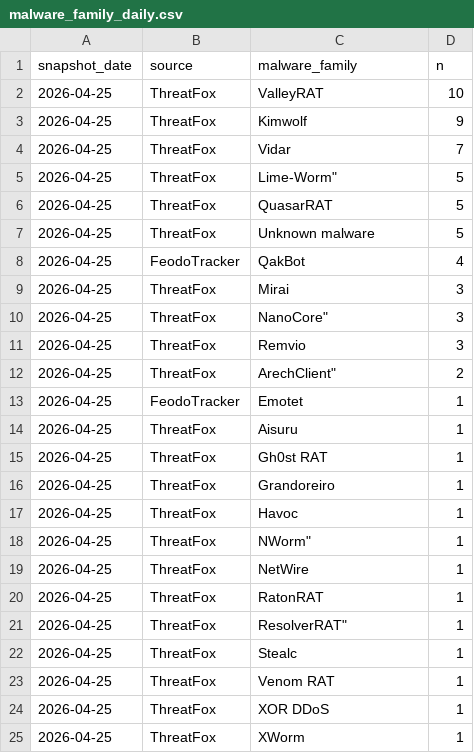
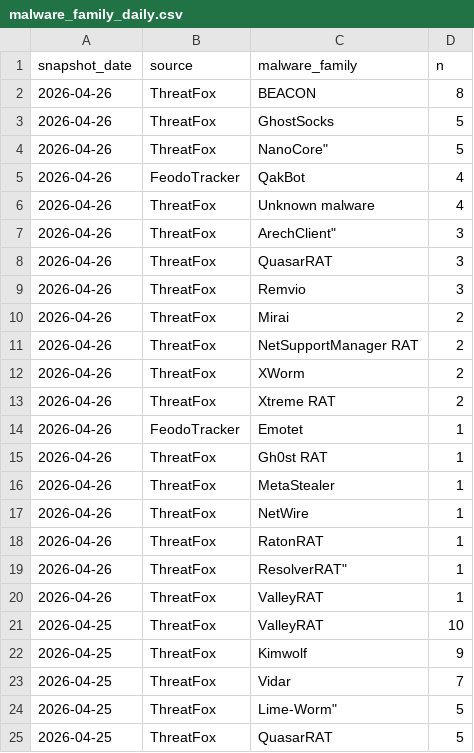
Before and after one commit to sam-caldwell/samcaldwell-info, a CSV file: data/cybersecurity/malware_family_daily.csv, drawn as a sheet; only a part is shown; the shorter side is filled out with more unchanged rows.

```diff
--- a/data/cybersecurity/malware_family_daily.csv
+++ b/data/cybersecurity/malware_family_daily.csv
@@ -1,2 +1,21 @@
 snapshot_date,source,malware_family,n
+2026-04-26,ThreatFox,BEACON,8
+2026-04-26,ThreatFox,GhostSocks,5
+2026-04-26,ThreatFox,"NanoCore""",5
+2026-04-26,FeodoTracker,QakBot,4
+2026-04-26,ThreatFox,Unknown malware,4
+2026-04-26,ThreatFox,"ArechClient""",3
+2026-04-26,ThreatFox,QuasarRAT,3
+2026-04-26,ThreatFox,Remvio,3
+2026-04-26,ThreatFox,Mirai,2
+2026-04-26,ThreatFox,NetSupportManager RAT,2
+2026-04-26,ThreatFox,XWorm,2
+2026-04-26,ThreatFox,Xtreme RAT,2
+2026-04-26,FeodoTracker,Emotet,1
+2026-04-26,ThreatFox,Gh0st RAT,1
+2026-04-26,ThreatFox,MetaStealer,1
+2026-04-26,ThreatFox,NetWire,1
+2026-04-26,ThreatFox,RatonRAT,1
+2026-04-26,ThreatFox,"ResolverRAT""",1
+2026-04-26,ThreatFox,ValleyRAT,1
 2026-04-25,ThreatFox,ValleyRAT,10
```
Also changed, not shown: data/cybersecurity/cache/ip_geolocation.csv, data/cybersecurity/current_threats.csv, 13 other files.
